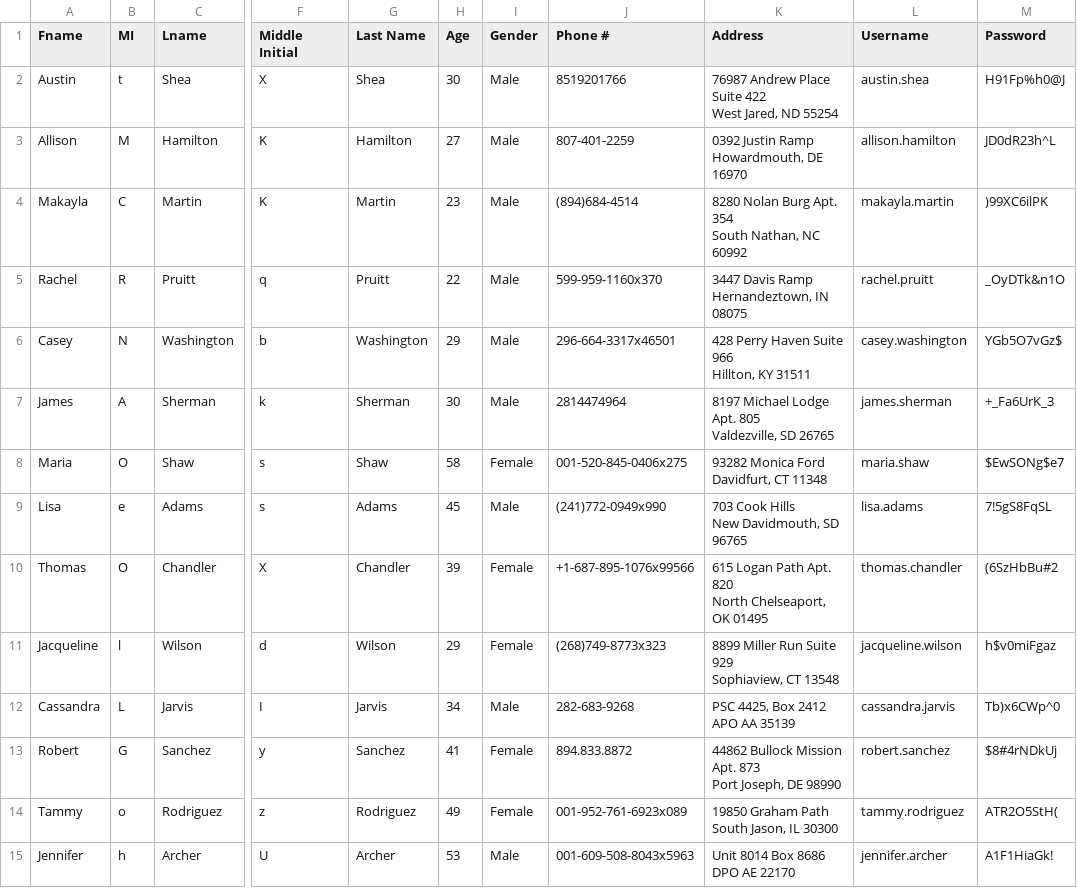
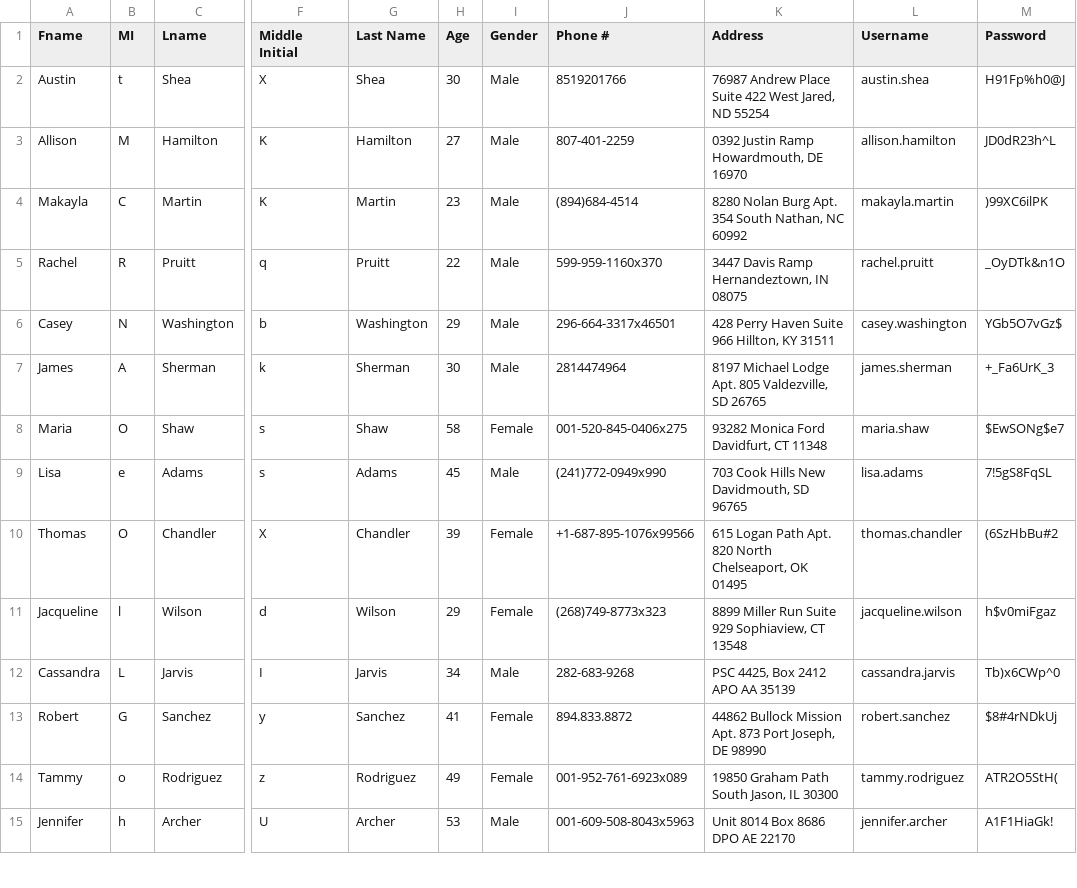
Before and after one commit to Liz581/UIH-DB, a CSV file: backend/nurse.csv, drawn as a sheet; only a part is shown, gaps mark what is left out; ↵ is a line break in a cell; the diff covers the shown part only; the diff names each change by its address in the sheet, - before the commit and + after, or states it on an @@ line.

```diff
--- a/backend/nurse.csv
+++ b/backend/nurse.csv
-K2 (Address): …ND 55254
+K2 (Address): …ND 55254
-K3 (Address): 0392 Justin Ramp ↵ Howardmouth, DE 16970
+K3 (Address): 0392 Justin Ramp Howardmouth, DE 16970
-K4 (Address): …NC 60992
+K4 (Address): …NC 60992
-K5 (Address): 3447 Davis Ramp ↵ Hernandeztown, IN 08075
+K5 (Address): 3447 Davis Ramp Hernandeztown, IN 08075
-K6 (Address): 428 Perry Haven Suite 966 ↵ Hillton, KY 31511
+K6 (Address): 428 Perry Haven Suite 966 Hillton, KY 31511
-K7 (Address): …SD 26765
+K7 (Address): …SD 26765
-K8 (Address): 93282 Monica Ford ↵ Davidfurt, CT 11348
+K8 (Address): 93282 Monica Ford Davidfurt, CT 11348
-K9 (Address): 703 Cook Hills ↵ New Davidmouth, SD 96765
+K9 (Address): 703 Cook Hills New Davidmouth, SD 96765
-K10 (Address): …OK 01495
+K10 (Address): …OK 01495
-K11 (Address): …CT 13548
+K11 (Address): …CT 13548
-K12 (Address): PSC 4425, Box 2412 ↵ APO AA 35139
+K12 (Address): PSC 4425, Box 2412 APO AA 35139
-K13 (Address): …DE 98990
+K13 (Address): …DE 98990
-K14 (Address): 19850 Graham Path ↵ South Jason, IL 30300
+K14 (Address): 19850 Graham Path South Jason, IL 30300
-K15 (Address): Unit 8014 Box 8686 ↵ DPO AE 22170
+K15 (Address): Unit 8014 Box 8686 DPO AE 22170
```
Also changed, not shown: 26 edited cells elsewhere in this file, 1 other file.
